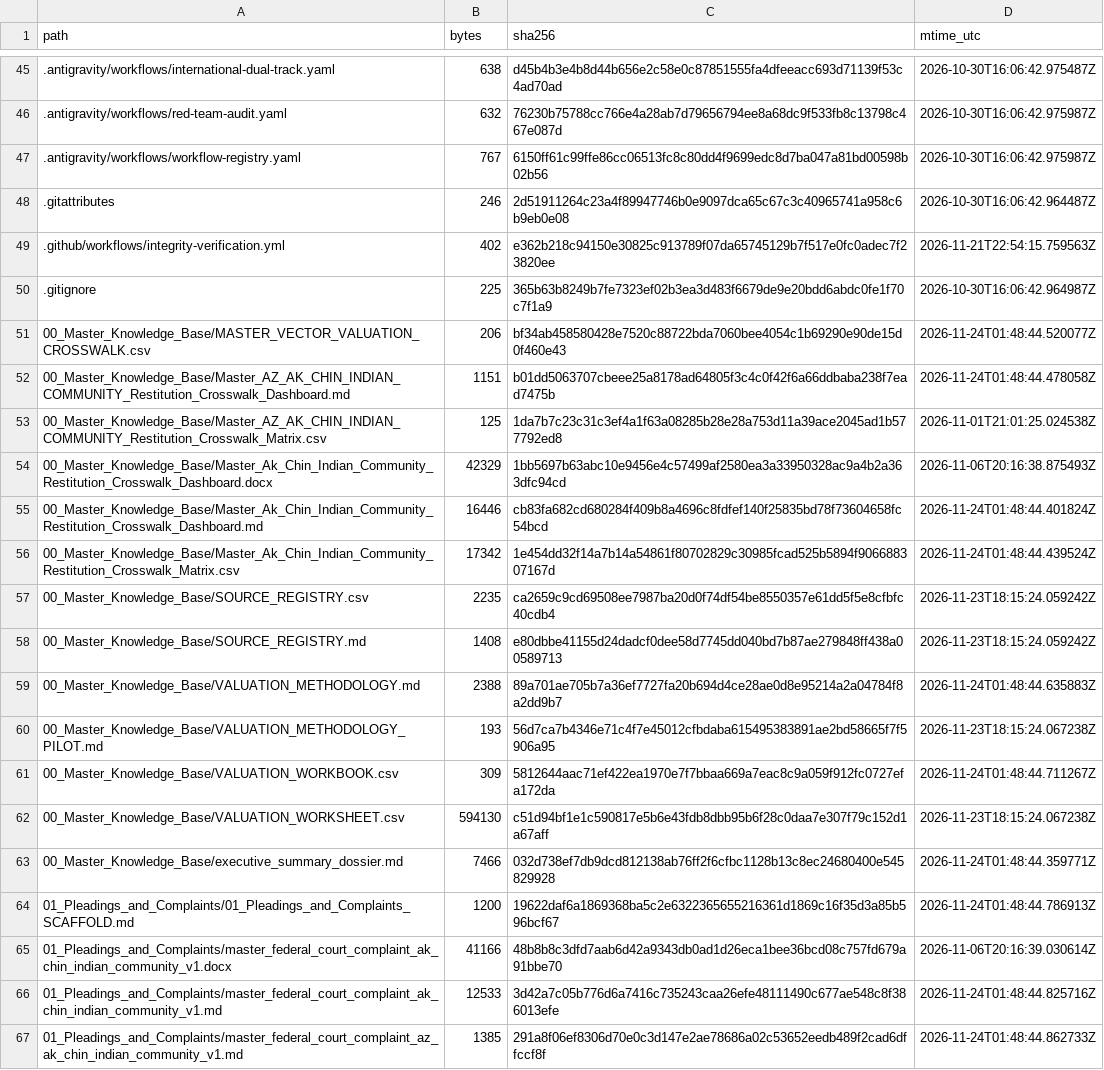
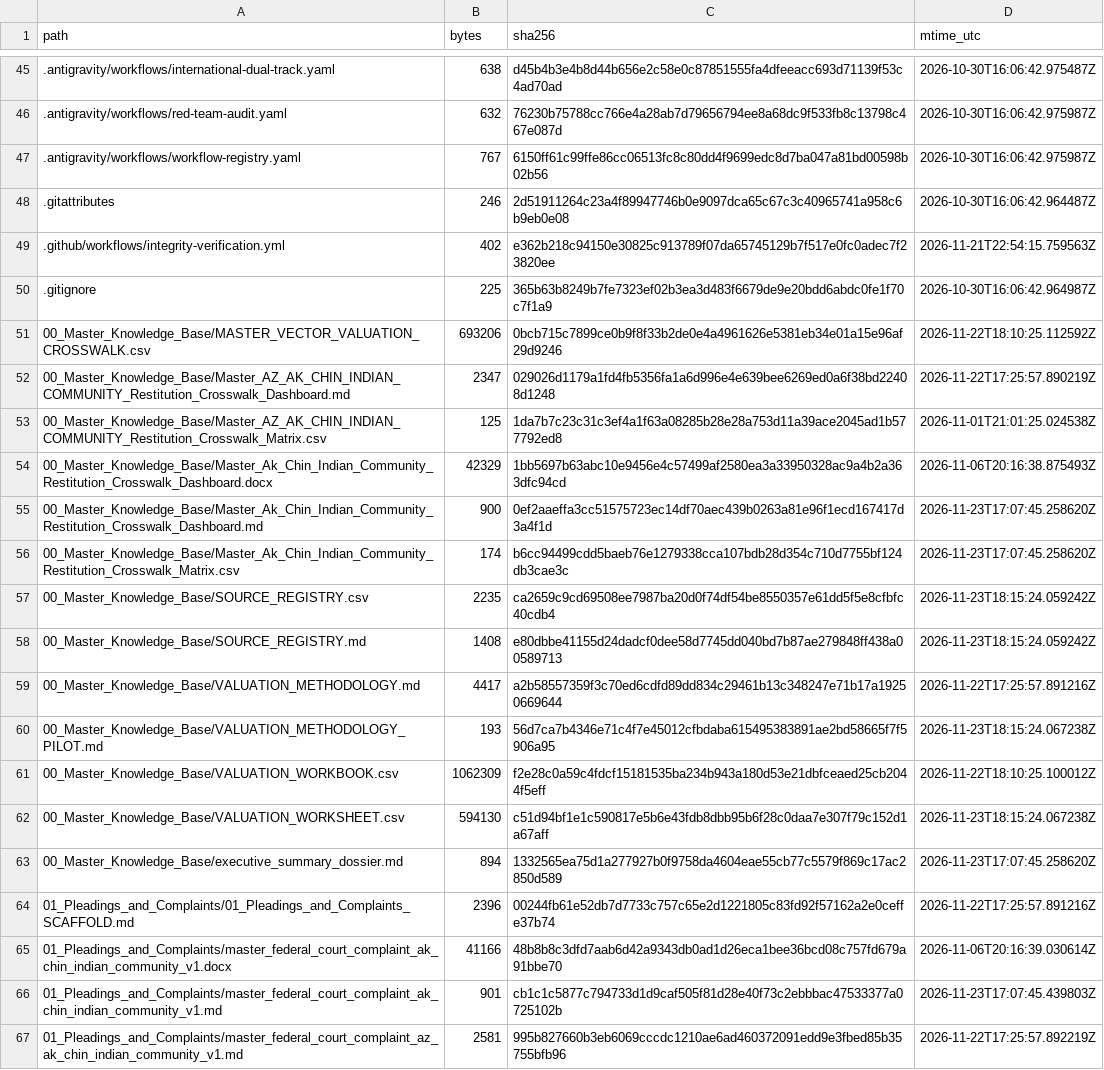
Before and after one commit to GlobalRestitutionAlliance/turtle-island-us-az-ak-chin-indian-community-master-litigation, a CSV file: 99_Archives_and_Manifests/MANIFEST_SHA256.csv, drawn as a sheet; only a part is shown, gaps mark what is left out; the diff covers the shown part only.

```diff
--- a/99_Archives_and_Manifests/MANIFEST_SHA256.csv
+++ b/99_Archives_and_Manifests/MANIFEST_SHA256.csv
@@ -50,18 +50,18 @@ path,bytes,sha256,mtime_utc
 .gitignore,225,365b63b8249b7fe7323ef02b3ea3d483f6679de9e20bdd6abdc0fe1f70c7f1a9,2026-10-30T16:06:42.964987Z
-00_Master_Knowledge_Base/MASTER_VECTOR_VALUATION_CROSSWALK.csv,206,bf34ab458580428e7520c88722bda7060bee4054c1b69290e90de15d0f460e43,2026-11-24T01:48:44.520077Z
-00_Master_Knowledge_Base/Master_AZ_AK_CHIN_INDIAN_COMMUNITY_Restitution_Crosswalk_Dashboard.md,1151,b01dd5063707cbeee25a8178ad64805f3c4c0f42f6a66ddbaba238f7ead7475b,2026-11-24T01:48:44.478058Z
+00_Master_Knowledge_Base/MASTER_VECTOR_VALUATION_CROSSWALK.csv,693206,0bcb715c7899ce0b9f8f33b2de0e4a4961626e5381eb34e01a15e96af29d9246,2026-11-22T18:10:25.112592Z
+00_Master_Knowledge_Base/Master_AZ_AK_CHIN_INDIAN_COMMUNITY_Restitution_Crosswalk_Dashboard.md,2347,029026d1179a1fd4fb5356fa1a6d996e4e639bee6269ed0a6f38bd22408d1248,2026-11-22T17:25:57.890219Z
 00_Master_Knowledge_Base/Master_AZ_AK_CHIN_INDIAN_COMMUNITY_Restitution_Crosswalk_Matrix.csv,125,1da7b7c23c31c3ef4a1f63a08285b28e28a753d11a39ace2045ad1b577792ed8,2026-11-01T21:01:25.024538Z
 00_Master_Knowledge_Base/Master_Ak_Chin_Indian_Community_Restitution_Crosswalk_Dashboard.docx,42329,1bb5697b63abc10e9456e4c57499af2580ea3a33950328ac9a4b2a363dfc94cd,2026-11-06T20:16:38.875493Z
-00_Master_Knowledge_Base/Master_Ak_Chin_Indian_Community_Restitution_Crosswalk_Dashboard.md,16446,cb83fa682cd680284f409b8a4696c8fdfef140f25835bd78f73604658fc54bcd,2026-11-24T01:48:44.401824Z
-00_Master_Knowledge_Base/Master_Ak_Chin_Indian_Community_Restitution_Crosswalk_Matrix.csv,17342,1e454dd32f14a7b14a54861f80702829c30985fcad525b5894f906688307167d,2026-11-24T01:48:44.439524Z
+00_Master_Knowledge_Base/Master_Ak_Chin_Indian_Community_Restitution_Crosswalk_Dashboard.md,900,0ef2aaeffa3cc51575723ec14df70aec439b0263a81e96f1ecd167417d3a4f1d,2026-11-23T17:07:45.258620Z
+00_Master_Knowledge_Base/Master_Ak_Chin_Indian_Community_Restitution_Crosswalk_Matrix.csv,174,b6cc94499cdd5baeb76e1279338cca107bdb28d354c710d7755bf124db3cae3c,2026-11-23T17:07:45.258620Z
 00_Master_Knowledge_Base/SOURCE_REGISTRY.csv,2235,ca2659c9cd69508ee7987ba20d0f74df54be8550357e61dd5f5e8cfbfc40cdb4,2026-11-23T18:15:24.059242Z
 00_Master_Knowledge_Base/SOURCE_REGISTRY.md,1408,e80dbbe41155d24dadcf0dee58d7745dd040bd7b87ae279848ff438a00589713,2026-11-23T18:15:24.059242Z
-00_Master_Knowledge_Base/VALUATION_METHODOLOGY.md,2388,89a701ae705b7a36ef7727fa20b694d4ce28ae0d8e95214a2a04784f8a2dd9b7,2026-11-24T01:48:44.635883Z
+00_Master_Knowledge_Base/VALUATION_METHODOLOGY.md,4417,a2b58557359f3c70ed6cdfd89dd834c29461b13c348247e71b17a19250669644,2026-11-22T17:25:57.891216Z
 00_Master_Knowledge_Base/VALUATION_METHODOLOGY_PILOT.md,193,56d7ca7b4346e71c4f7e45012cfbdaba615495383891ae2bd58665f7f5906a95,2026-11-23T18:15:24.067238Z
-00_Master_Knowledge_Base/VALUATION_WORKBOOK.csv,309,5812644aac71ef422ea1970e7f7bbaa669a7eac8c9a059f912fc0727efa172da,2026-11-24T01:48:44.711267Z
+00_Master_Knowledge_Base/VALUATION_WORKBOOK.csv,1062309,f2e28c0a59c4fdcf15181535ba234b943a180d53e21dbfceaed25cb2044f5eff,2026-11-22T18:10:25.100012Z
 00_Master_Knowledge_Base/VALUATION_WORKSHEET.csv,594130,c51d94bf1e1c590817e5b6e43fdb8dbb95b6f28c0daa7e307f79c152d1a67aff,2026-11-23T18:15:24.067238Z
-00_Master_Knowledge_Base/executive_summary_dossier.md,7466,032d738ef7db9dcd812138ab76ff2f6cfbc1128b13c8ec24680400e545829928,2026-11-24T01:48:44.359771Z
-01_Pleadings_and_Complaints/01_Pleadings_and_Complaints_SCAFFOLD.md,1200,19622daf6a1869368ba5c2e6322365655216361d1869c16f35d3a85b596bcf67,2026-11-24T01:48:44.786913Z
+00_Master_Knowledge_Base/executive_summary_dossier.md,894,1332565ea75d1a277927b0f9758da4604eae55cb77c5579f869c17ac2850d589,2026-11-23T17:07:45.258620Z
+01_Pleadings_and_Complaints/01_Pleadings_and_Complaints_SCAFFOLD.md,2396,00244fb61e52db7d7733c757c65e2d1221805c83fd92f57162a2e0ceffe37b74,2026-11-22T17:25:57.891216Z
 01_Pleadings_and_Complaints/master_federal_court_complaint_ak_chin_indian_community_v1.docx,41166,48b8b8c3dfd7aab6d42a9343db0ad1d26eca1bee36bcd08c757fd679a91bbe70,2026-11-06T20:16:39.030614Z
-01_Pleadings_and_Complaints/master_federal_court_complaint_ak_chin_indian_community_v1.md,12533,3d42a7c05b776d6a7416c735243caa26efe48111490c677ae548c8f386013efe,2026-11-24T01:48:44.825716Z
-01_Pleadings_and_Complaints/master_federal_court_complaint_az_ak_chin_indian_community_v1.md,1385,291a8f06ef8306d70e0c3d147e2ae78686a02c53652eedb489f2cad6dffccf8f,2026-11-24T01:48:44.862733Z
+01_Pleadings_and_Complaints/master_federal_court_complaint_ak_chin_indian_community_v1.md,901,cb1c1c5877c794733d1d9caf505f81d28e40f73c2ebbbac47533377a0725102b,2026-11-23T17:07:45.439803Z
+01_Pleadings_and_Complaints/master_federal_court_complaint_az_ak_chin_indian_community_v1.md,2581,995b827660b3eb6069cccdc1210ae6ad460372091edd9e3fbed85b35755bfb96,2026-11-22T17:25:57.892219Z
```
Also changed, not shown: 80 edited cells elsewhere in this file, 37 other files.
